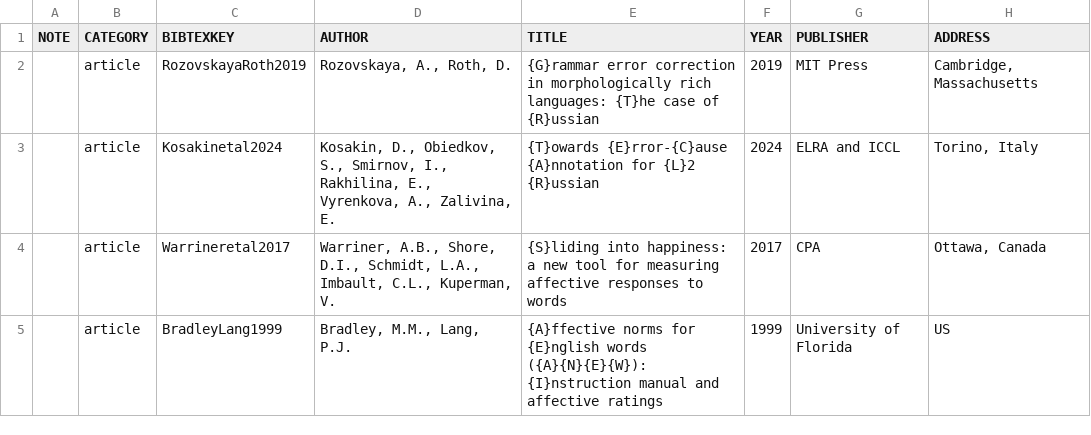
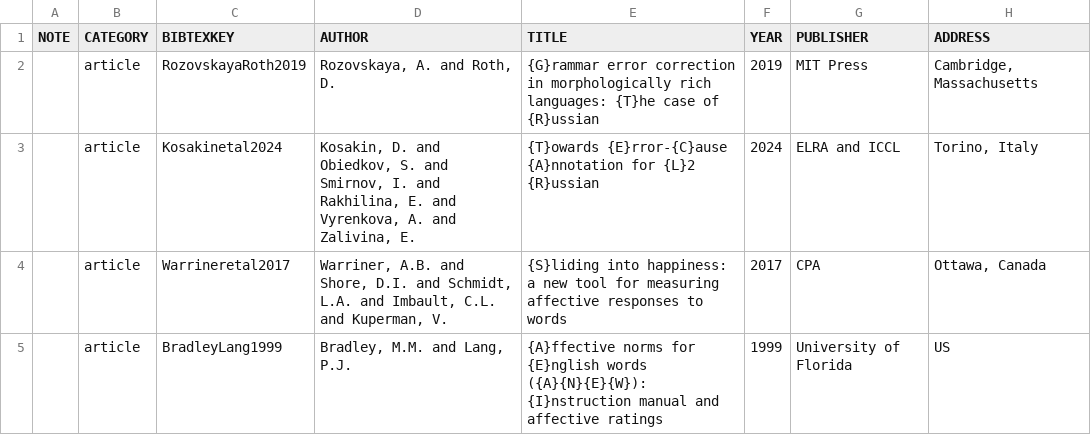
Before and after one commit to LingConLab/2025_labs_anual_report, a TSV file: bibliography.tsv, drawn as a sheet; only a part is shown; the diff covers the shown part only; the diff names each change by its address in the sheet, - before the commit and + after, or states it on an @@ line.

```diff
--- a/bibliography.tsv
+++ b/bibliography.tsv
-D2 (AUTHOR): Rozovskaya, A., Roth, D.
+D2 (AUTHOR): Rozovskaya, A. and Roth, D.
-D3 (AUTHOR): Kosakin, D., Obiedkov, S., Smirnov, I., Rakhilina, E., Vyrenkova, A., Zalivina, E.
+D3 (AUTHOR): Kosakin, D. and Obiedkov, S. and Smirnov, I. and Rakhilina, E. and Vyrenkova, A. and Zalivina, E.
-D4 (AUTHOR): Warriner, A.B., Shore, D.I., Schmidt, L.A., Imbault, C.L., Kuperman, V.
+D4 (AUTHOR): Warriner, A.B. and Shore, D.I. and Schmidt, L.A. and Imbault, C.L. and Kuperman, V.
-D5 (AUTHOR): Bradley, M.M., Lang, P.J.
+D5 (AUTHOR): Bradley, M.M. and Lang, P.J.
```
Also changed, not shown: 2 added rows and 5 edited cells elsewhere in this file, 5 other files.
